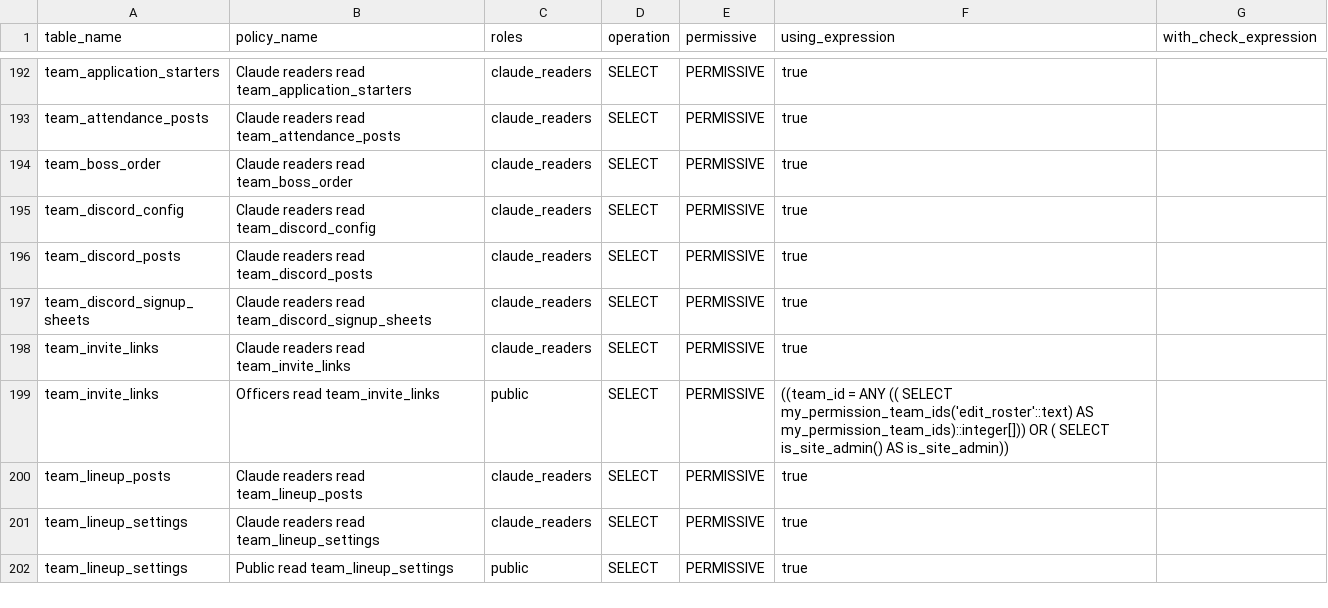
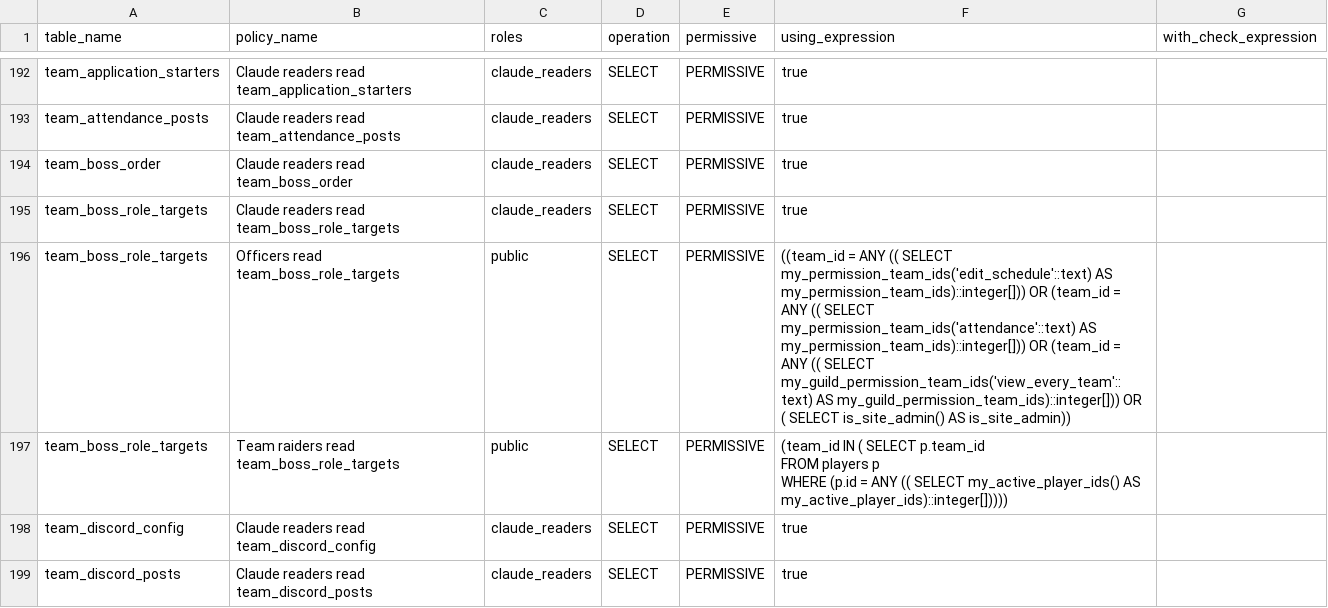
Before and after one commit to katogaming88/WGA-Raid-Hub, a CSV file: docs/rls_policies.csv, drawn as a sheet; only a part is shown, gaps mark what is left out; the shorter side is filled out with more unchanged rows.

```diff
--- a/docs/rls_policies.csv
+++ b/docs/rls_policies.csv
@@ -234,2 +234,7 @@ team_attendance_posts,Claude readers read team_attendance_posts,claude_readers,S
 team_boss_order,Claude readers read team_boss_order,claude_readers,SELECT,PERMISSIVE,true,
+team_boss_role_targets,Claude readers read team_boss_role_targets,claude_readers,SELECT,PERMISSIVE,true,
+team_boss_role_targets,Officers read team_boss_role_targets,public,SELECT,PERMISSIVE,((team_id = ANY (( SELECT my_permission_team_ids('edit_schedule'::text) AS my_permission_team_ids)::integer[])) OR (team_id = ANY (( SELECT my_permission_team_ids('attendance'::text) AS my_permission_team_ids)::integer[])) OR (team_id = ANY (( SELECT my_guild_permission_team_ids('view_every_team'::text) AS my_guild_permission_team_ids)::integer[])) OR ( SELECT is_site_admin() AS is_site_admin)),
+team_boss_role_targets,Team raiders read team_boss_role_targets,public,SELECT,PERMISSIVE,"(team_id IN ( SELECT p.team_id
+   FROM players p
+  WHERE (p.id = ANY (( SELECT my_active_player_ids() AS my_active_player_ids)::integer[]))))",
 team_discord_config,Claude readers read team_discord_config,claude_readers,SELECT,PERMISSIVE,true,
```
Also changed, not shown: 30 other files.
